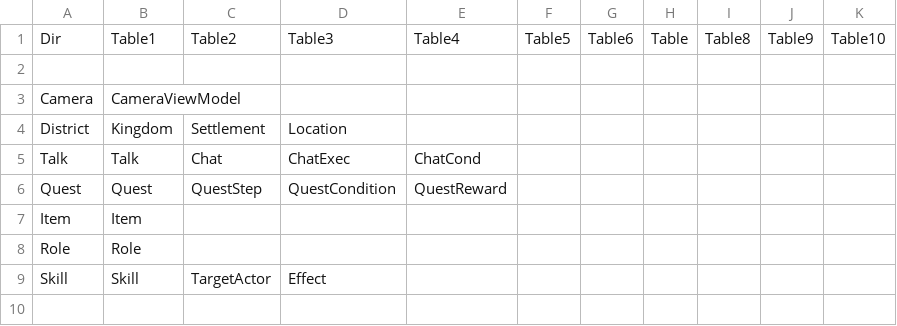
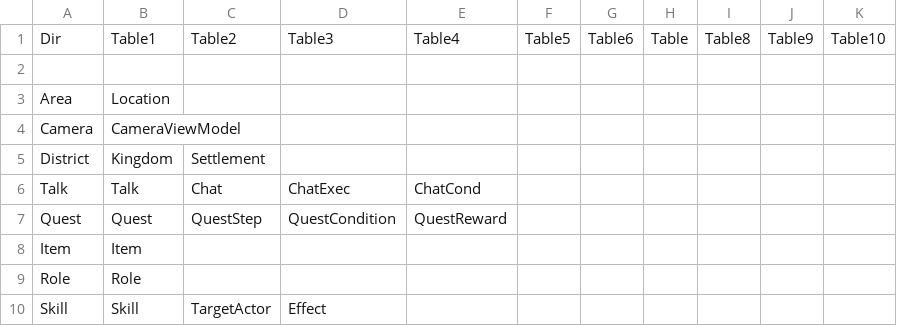
Before and after one commit to unphics/ikun, a CSV file: Config/Preload.csv, drawn as a sheet.

```diff
--- a/Config/Preload.csv
+++ b/Config/Preload.csv
@@ -2,4 +2,5 @@ Dir|Table1|Table2|Table3|Table4|Table5|Table6|Table|Table8|Table9|Table10
 ||||||||||
+Area|Location|||||||||
 Camera|CameraViewModel|||||||||
-District|Kingdom|Settlement|Location|||||||
+District|Kingdom|Settlement||||||||
 Talk|Talk|Chat|ChatExec|ChatCond||||||
```
Also changed, not shown: 6 other files.
